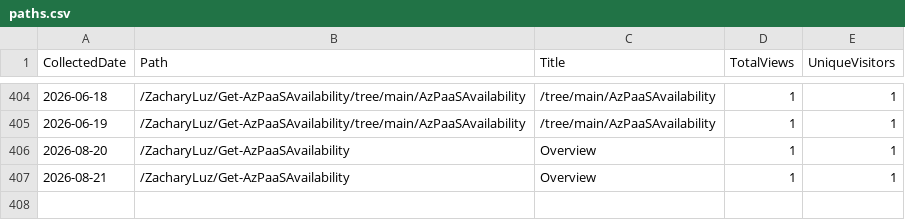
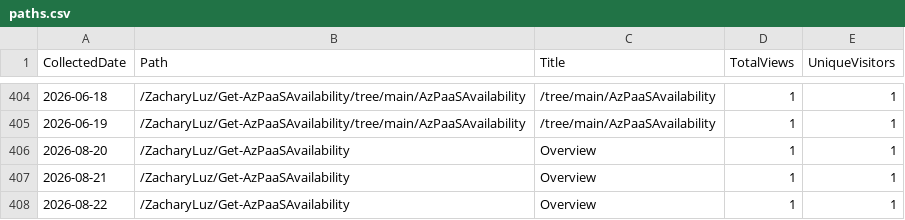
Before and after one commit to ZacharyLuz/Get-AzPaaSAvailability, a CSV file: data/paths.csv, drawn as a sheet; only a part is shown, gaps mark what is left out.

```diff
--- a/data/paths.csv
+++ b/data/paths.csv
@@ -407 +407,2 @@ CollectedDate,Path,Title,TotalViews,UniqueVisitors
 "2026-08-21","/ZacharyLuz/Get-AzPaaSAvailability","Overview",1,1
+"2026-08-22","/ZacharyLuz/Get-AzPaaSAvailability","Overview",1,1
```
Also changed, not shown: data/release-downloads.csv, data/repo-stats.csv, 2 other files.
